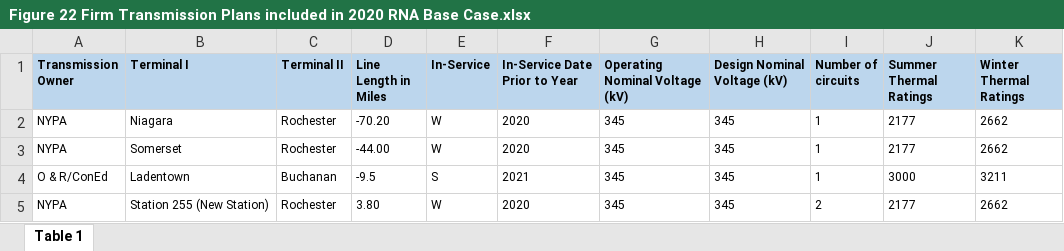
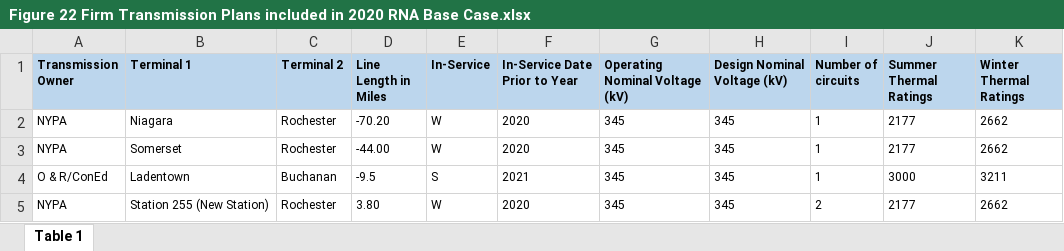
Before and after one commit to boyuan276/NY-Simple-Net, an Excel workbook: Data/Transmission/Figure 22 Firm Transmission Plans included in 2020 RNA Base Case.xlsx, sheet Table 1, drawn as a sheet; only a part is shown; values as stored, in another font and other column widths than the file's, no borders; the diff names each change by its address in the sheet, - before the commit and + after, or states it on an @@ line.

Commit message:
substation and transmission import functions

```diff
--- a/Data/Transmission/Figure 22 Firm Transmission Plans included in 2020 RNA Base Case.xlsx (sheet Table 1)
+++ b/Data/Transmission/Figure 22 Firm Transmission Plans included in 2020 RNA Base Case.xlsx (sheet Table 1)
-B1: Terminal I
+B1: Terminal 1
-C1: Terminal II
+C1: Terminal 2
```
Also changed, not shown: 6 other files.
